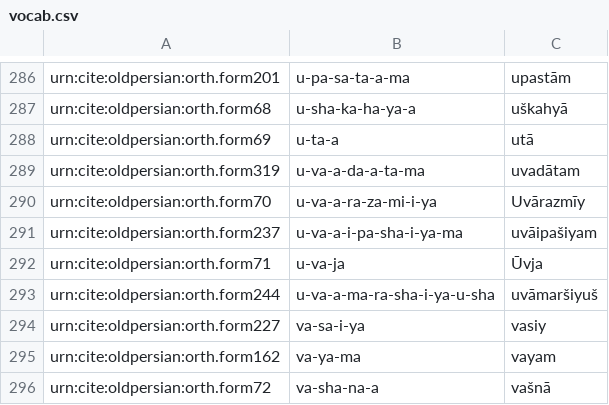
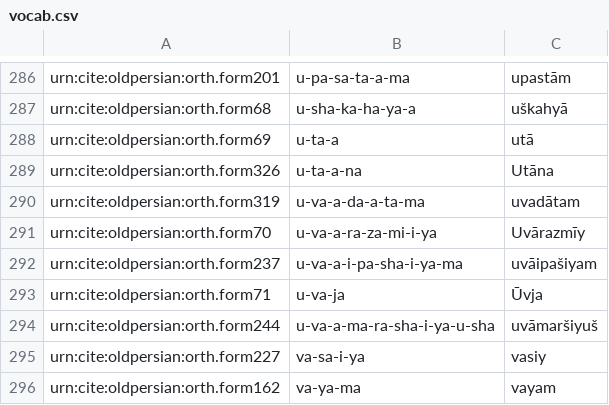
Before and after one commit to neelsmith/op, a CSV file: collections/vocab.csv, drawn as a sheet; only a part is shown, gaps mark what is left out; the shorter side is filled out with more unchanged rows.

Commit message:
Update vocab.csv

```diff
--- a/collections/vocab.csv
+++ b/collections/vocab.csv
@@ -288,2 +288,3 @@ urn:cite:oldpersian:orth.form68,u-sha-ka-ha-ya-a,uškahyā
 urn:cite:oldpersian:orth.form69,u-ta-a,utā
+urn:cite:oldpersian:orth.form326,u-ta-a-na,Utāna
 urn:cite:oldpersian:orth.form319,u-va-a-da-a-ta-ma,uvadātam
```
